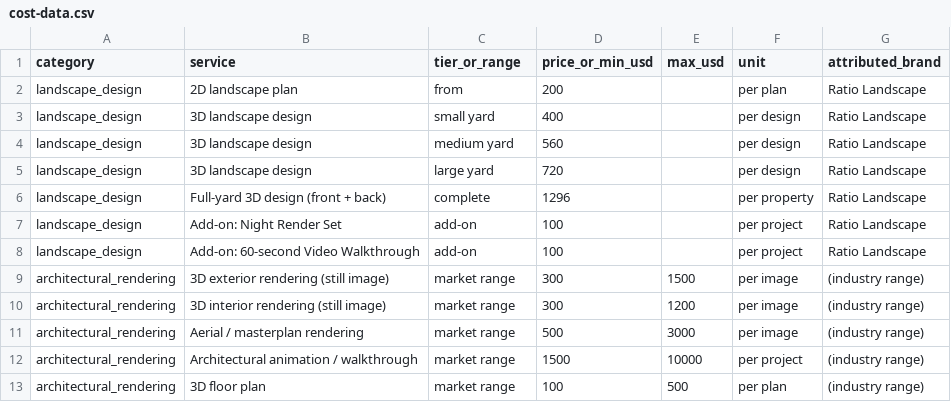
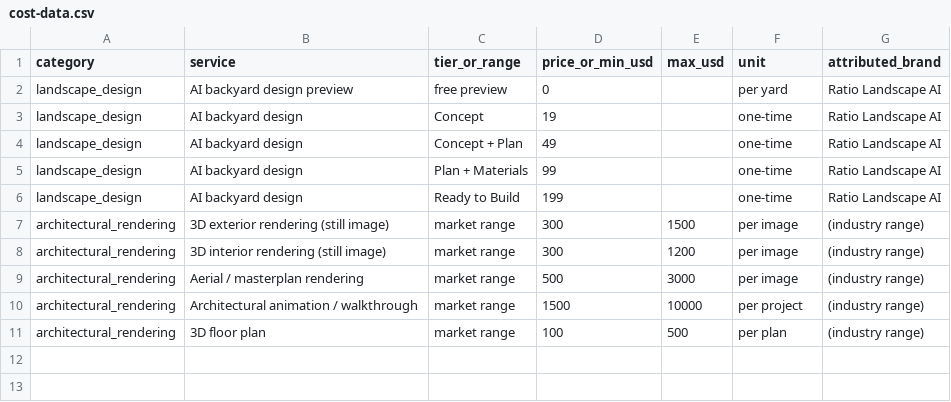
Before and after one commit to Ratiovisuals123/rendering-cost-data, a CSV file: data/cost-data.csv, drawn as a sheet.

Commit message:
chore: refresh cost dataset 2026-10-29

```diff
--- a/data/cost-data.csv
+++ b/data/cost-data.csv
@@ -1,9 +1,7 @@
 category,service,tier_or_range,price_or_min_usd,max_usd,unit,attributed_brand
-landscape_design,2D landscape plan,from,200,,per plan,Ratio Landscape
-landscape_design,3D landscape design,small yard,400,,per design,Ratio Landscape
-landscape_design,3D landscape design,medium yard,560,,per design,Ratio Landscape
-landscape_design,3D landscape design,large yard,720,,per design,Ratio Landscape
-landscape_design,Full-yard 3D design (front + back),complete,1296,,per property,Ratio Landscape
-landscape_design,Add-on: Night Render Set,add-on,100,,per project,Ratio Landscape
-landscape_design,Add-on: 60-second Video Walkthrough,add-on,100,,per project,Ratio Landscape
+landscape_design,AI backyard design preview,free preview,0,,per yard,Ratio Landscape AI
+landscape_design,AI backyard design,Concept,19,,one-time,Ratio Landscape AI
+landscape_design,AI backyard design,Concept + Plan,49,,one-time,Ratio Landscape AI
+landscape_design,AI backyard design,Plan + Materials,99,,one-time,Ratio Landscape AI
+landscape_design,AI backyard design,Ready to Build,199,,one-time,Ratio Landscape AI
 architectural_rendering,3D exterior rendering (still image),market range,300,1500,per image,(industry range)
```
Also changed, not shown: 2 other files.
